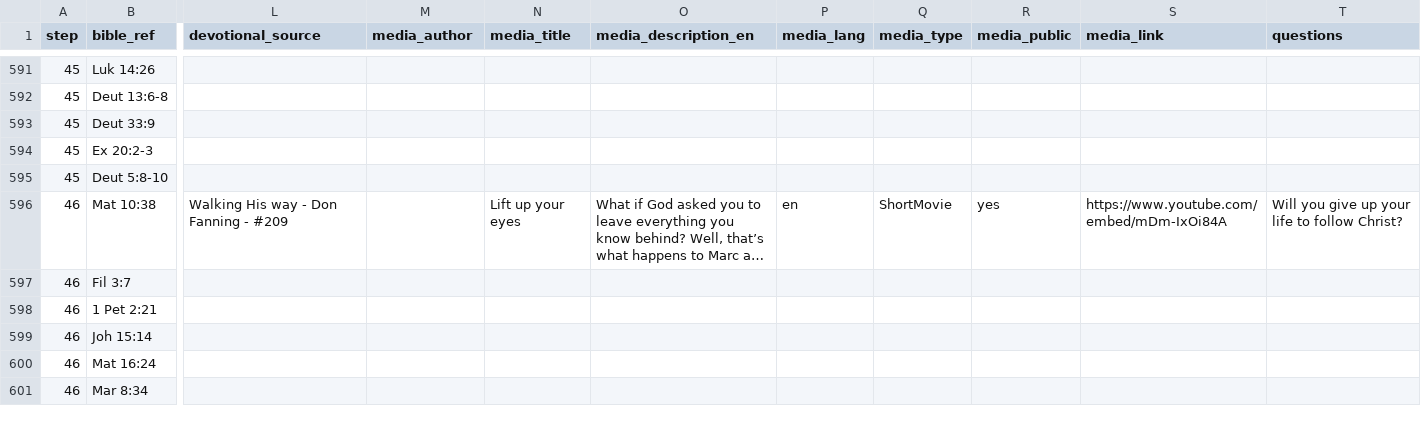
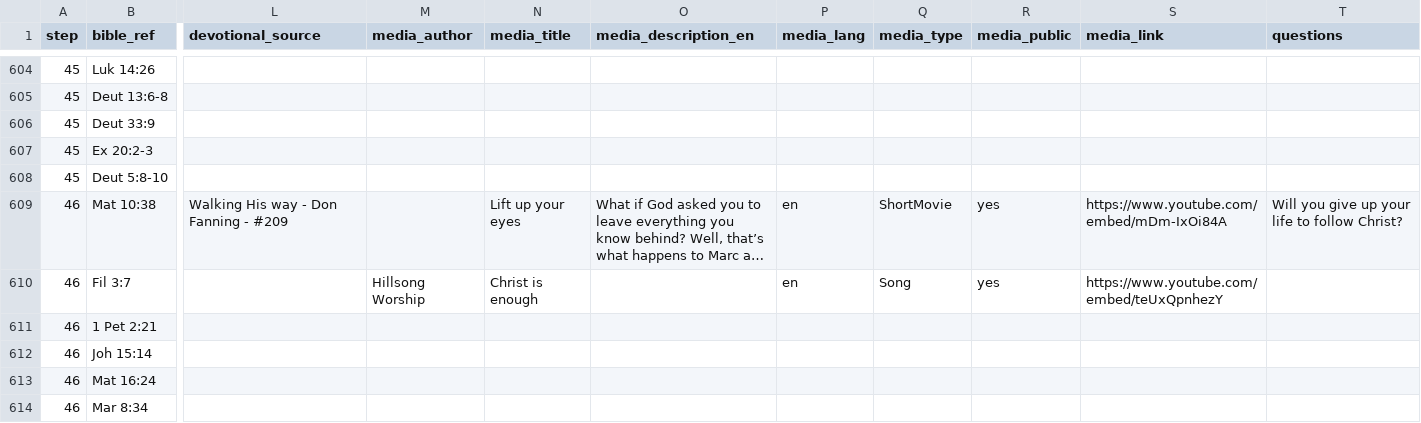
Before and after one commit to walkasjesus/walkasjesus_framework, a CSV file: jesus_commandments_website/data/commandments.csv, drawn as a sheet; only a part is shown, gaps mark what is left out; long unchanged cells end in …; addresses are those after the commit; the diff covers the shown part only; the diff names each change by its address in the sheet, - before the commit and + after, or states it on an @@ line.

```diff
--- a/jesus_commandments_website/data/commandments.csv
+++ b/jesus_commandments_website/data/commandments.csv
-M610 (media_author): (empty)
+M610 (media_author): Hillsong Worship
-N610 (media_title): (empty)
+N610 (media_title): Christ is enough
-P610 (media_lang): (empty)
+P610 (media_lang): en
-Q610 (media_type): (empty)
+Q610 (media_type): Song
-R610 (media_public): (empty)
+R610 (media_public): yes
-S610 (media_link): (empty)
+S610 (media_link): https://www.youtube.com/embed/teUxQpnhezY
```
Also changed, not shown: 21 added rows and 85 edited cells elsewhere in this file.
